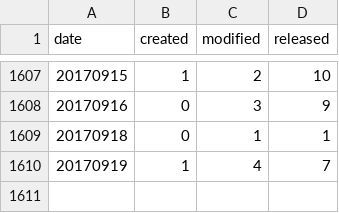
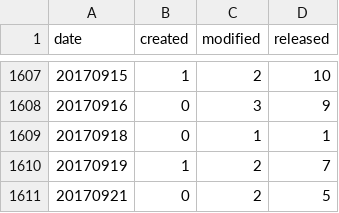
Before and after one commit to mose/hubot-census, a TSV file: docs/data/all_dates.tsv, drawn as a sheet; only a part is shown, gaps mark what is left out.

```diff
--- a/docs/data/all_dates.tsv
+++ b/docs/data/all_dates.tsv
@@ -1609,2 +1609,3 @@ date	created	modified	released
 20170918	0	1	1
-20170919	1	4	7
+20170919	1	2	7
+20170921	0	2	5
```
Also changed, not shown: docs/data/all_months.tsv, 6 other files.
